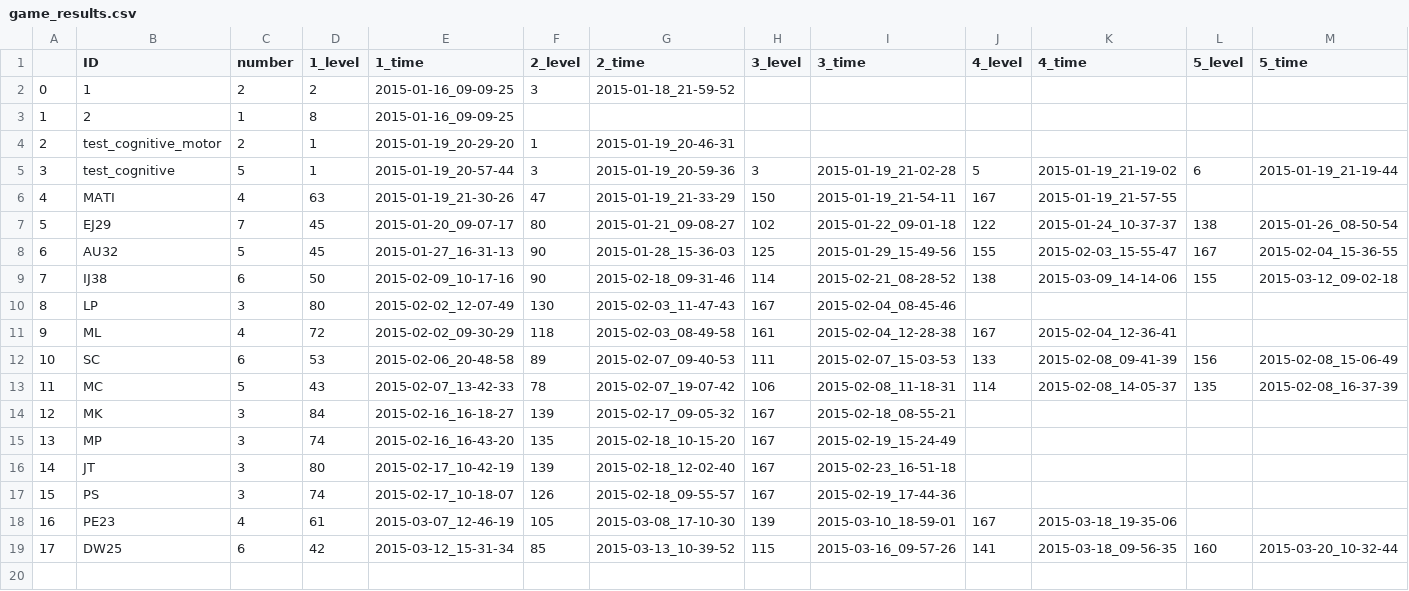
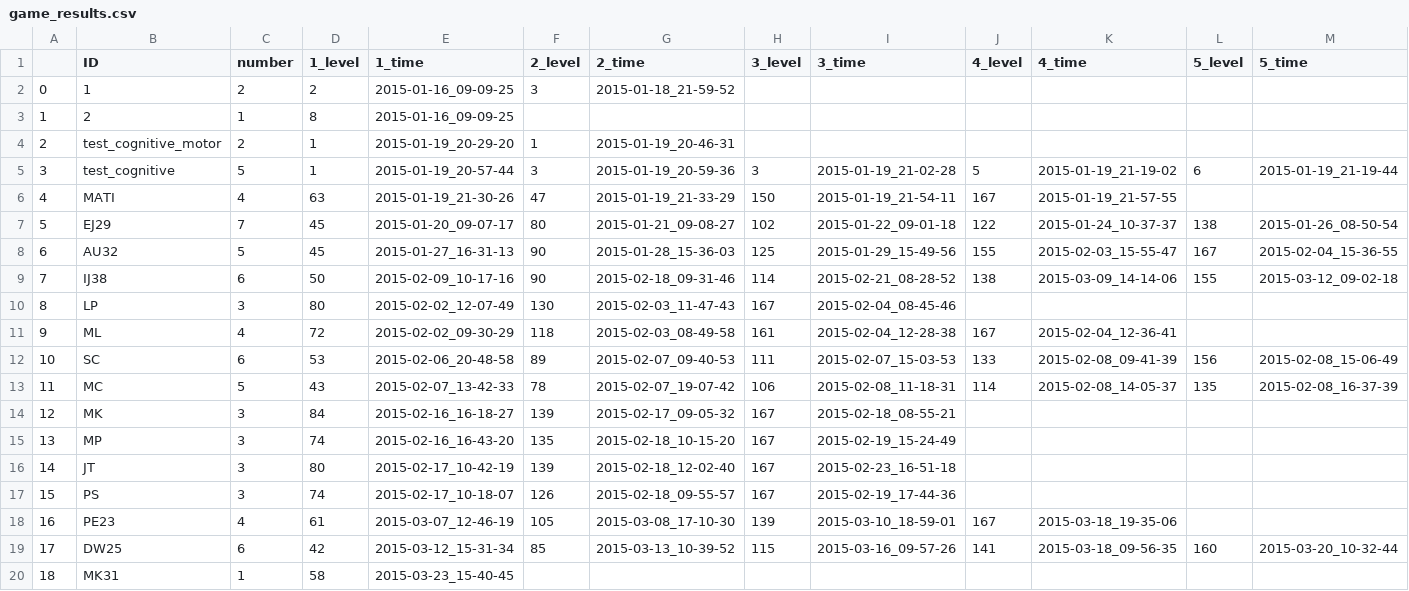
Before and after one commit to BrainTech/openbci, a CSV file: exps/ventures/data/game_results.csv, drawn as a sheet; only a part is shown; rows hold the shown columns only; the diff names each change by its address in the sheet, - before the commit and + after, or states it on an @@ line.

Commit message:
add session 1 data user MK31

```diff
--- a/exps/ventures/data/game_results.csv
+++ b/exps/ventures/data/game_results.csv
+row 20: 18 | MK31 | 1 | 58 | 2015-03-23_15-40-45
```
